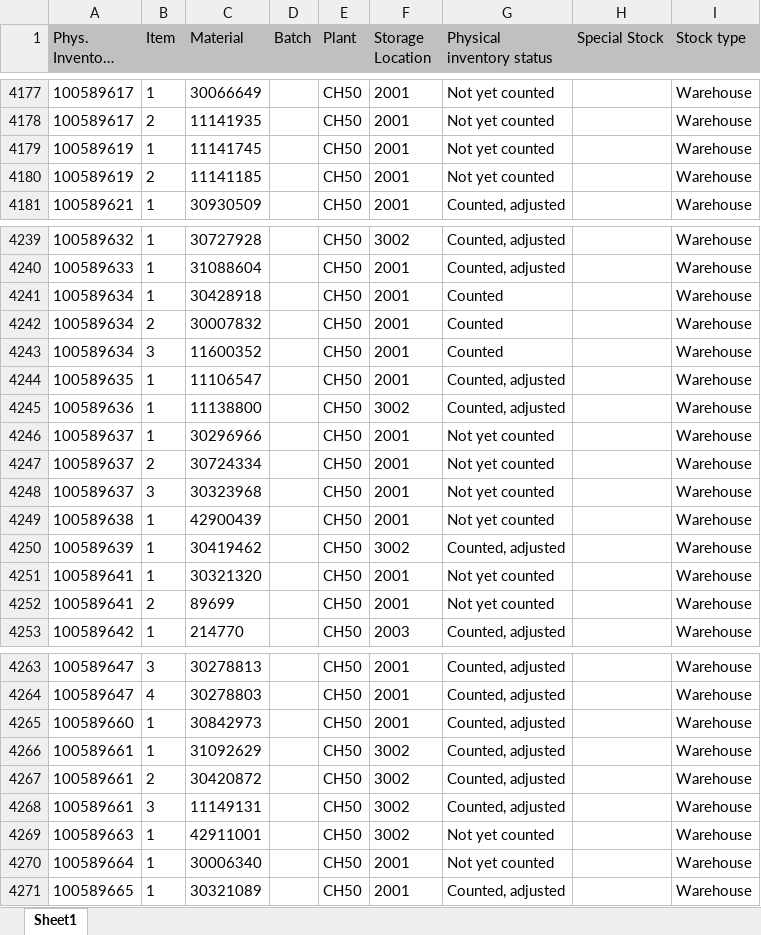
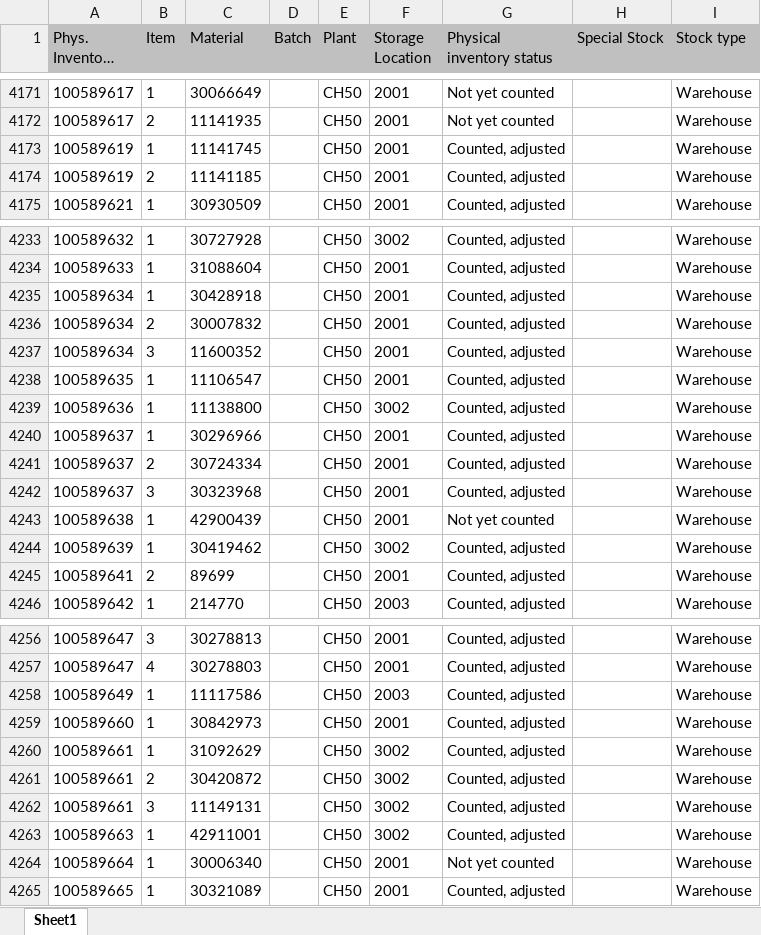
Before and after one commit to Karimbalestrero/Inventory-Dashboard, an Excel workbook: data/inventory.xlsx, sheet Sheet1, drawn as a sheet; only a part is shown, gaps mark what is left out; long unchanged cells end in …; values as stored, in another font and other column widths than the file's, no borders; removed rows and columns are numbered as before the commit, all else as after; the diff covers the shown part only; the diff names each change by its address in the sheet, - before the commit and + after, or states it on an @@ line.

```diff
--- a/data/inventory.xlsx (sheet Sheet1)
+++ b/data/inventory.xlsx (sheet Sheet1)
-G4173:G4174 (Physical inventory status): Not yet counted
+G4173:G4174 (Physical inventory status): Counted, adjusted
-G4235:G4237 (Physical inventory status): Counted
+G4235:G4237 (Physical inventory status): Counted, adjusted
-G4240:G4242 (Physical inventory status): Not yet counted
+G4240:G4242 (Physical inventory status): Counted, adjusted
-row 4251: 100589641 | 1 | 30321320 |  | CH50 | 2001 | Not yet counted |  | Warehouse
-G4245 (Physical inventory status): Not yet counted
+G4245 (Physical inventory status): Counted, adjusted
+row 4258: 100589649 | 1 | 11117586 |  | CH50 | 2003 | Counted, adjusted |  | Warehouse
-G4263 (Physical inventory status): Not yet counted
+G4263 (Physical inventory status): Counted, adjusted
```
Also changed, not shown: 9 added rows, 6 removed rows and 28 edited cells elsewhere in this sheet.
